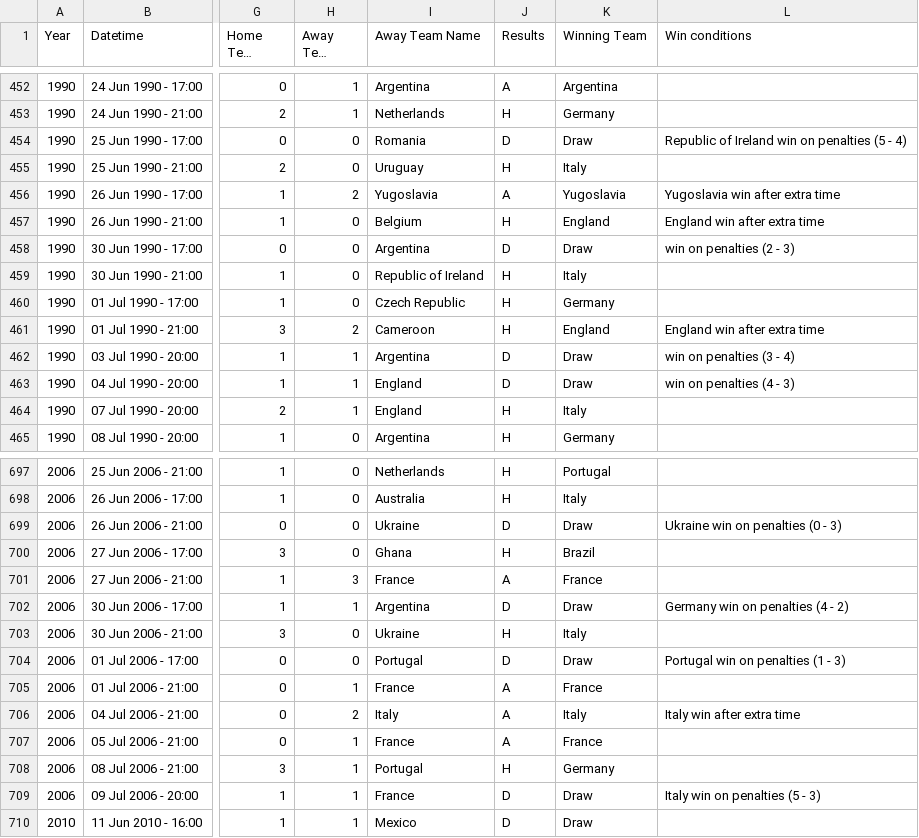
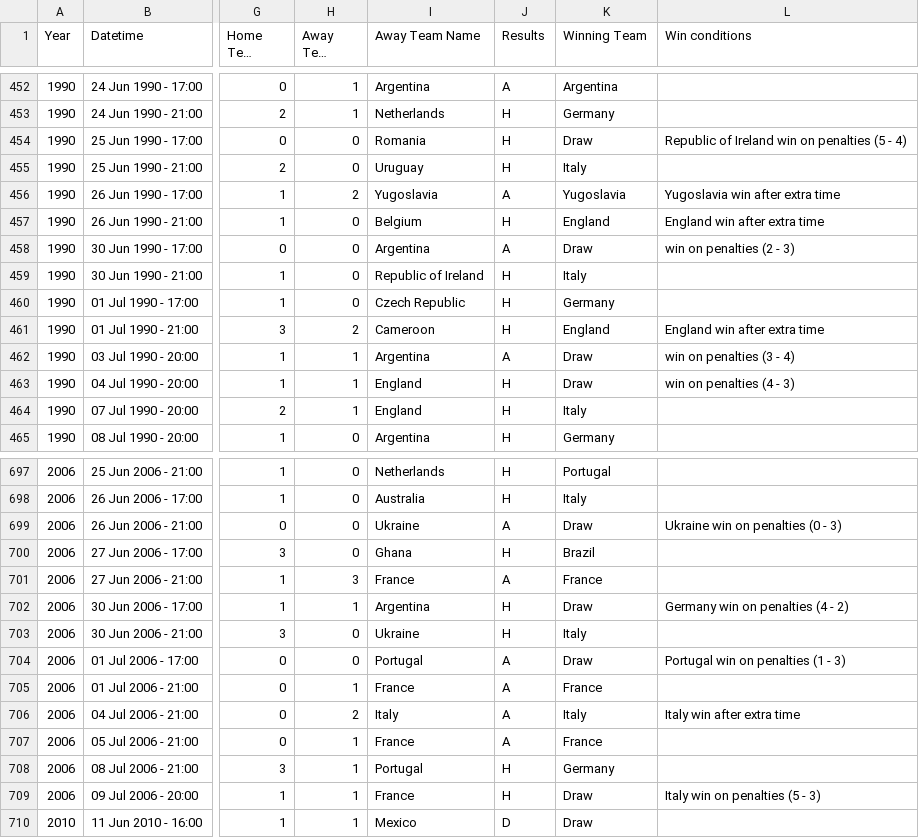
Before and after one commit to hgreyner/group1_project, a CSV file: WorldCupMatches_HG.csv, drawn as a sheet; only a part is shown, gaps mark what is left out; long unchanged cells end in …; the diff covers the shown part only; the diff names each change by its address in the sheet, - before the commit and + after, or states it on an @@ line.

```diff
--- a/WorldCupMatches_HG.csv
+++ b/WorldCupMatches_HG.csv
-J454 (Results): D
+J454 (Results): H
-J458 (Results): D
+J458 (Results): A
-J462 (Results): D
+J462 (Results): A
-J463 (Results): D
+J463 (Results): H
-J699 (Results): D
+J699 (Results): A
-J702 (Results): D
+J702 (Results): H
-J704 (Results): D
+J704 (Results): A
-J709 (Results): D
+J709 (Results): H
```
Also changed, not shown: 18 edited cells elsewhere in this file, Team_Points.csv, 2 other files.
